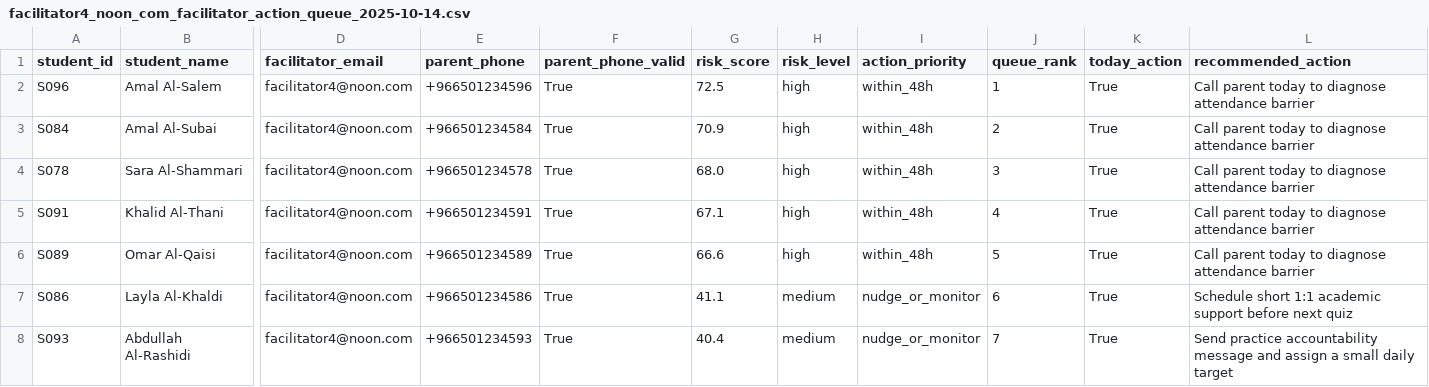
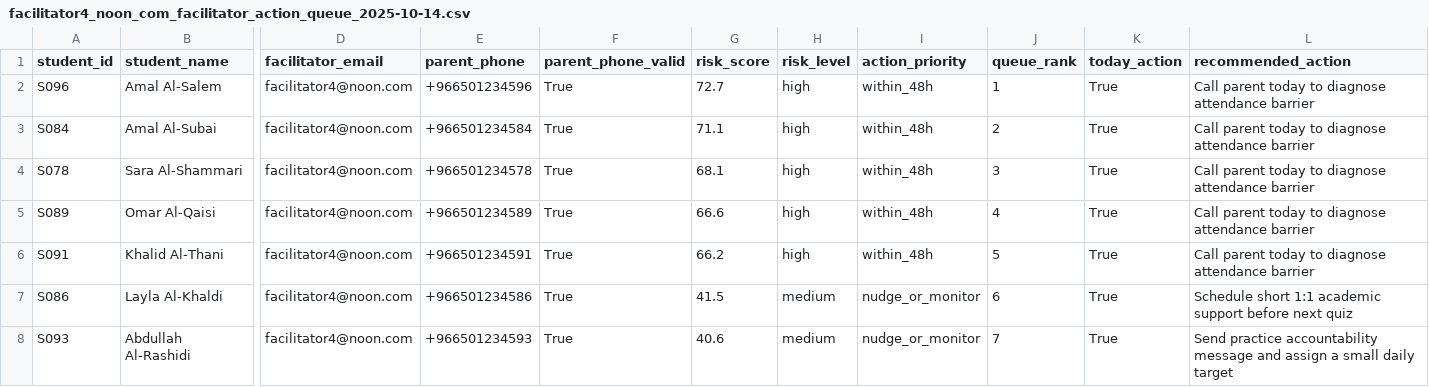
Before and after one commit to OmarShaqaqi/EdNoon, a CSV file: outputs/interventions/facilitators/facilitator4_noon_com_facilitator_action_queue_2025-10-14.csv, drawn as a sheet; only a part is shown, gaps mark what is left out; removed rows and columns are numbered as before the commit, all else as after; rows hold the shown columns only; the diff names each change by its address in the sheet, - before the commit and + after, or states it on an @@ line.

```diff
--- a/outputs/interventions/facilitators/facilitator4_noon_com_facilitator_action_queue_2025-10-14.csv
+++ b/outputs/interventions/facilitators/facilitator4_noon_com_facilitator_action_queue_2025-10-14.csv
-G2 (risk_score): 72.5
+G2 (risk_score): 72.7
-G3 (risk_score): 70.9
+G3 (risk_score): 71.1
-G4 (risk_score): 68.0
+G4 (risk_score): 68.1
-row 5: S091 | Khalid Al-Thani | facilitator4@noon.com | +966501234591 | True | 67.1 | high | within_48h | 4 | True | Call parent today to diagnose attendance barrier
-J5 (queue_rank): 5
+J5 (queue_rank): 4
+row 6: S091 | Khalid Al-Thani | facilitator4@noon.com | +966501234591 | True | 66.2 | high | within_48h | 5 | True | Call parent today to diagnose attendance barrier
-G7 (risk_score): 41.1
+G7 (risk_score): 41.5
-G8 (risk_score): 40.4
+G8 (risk_score): 40.6
```
Also changed, not shown: outputs/interventions/facilitator_action_queue_2025-10-14.csv, outputs/interventions/facilitators/facilitator1_noon_com_facilitator_action_queue_2025-10-14.csv, 14 other files.
